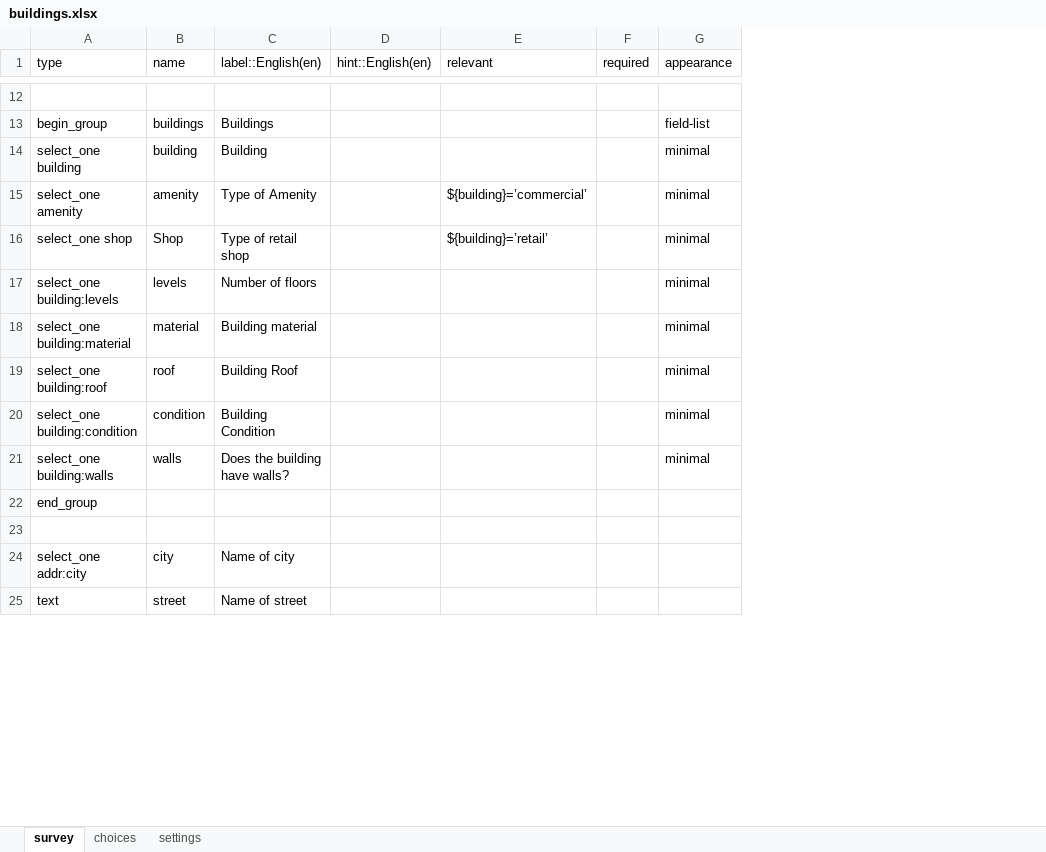
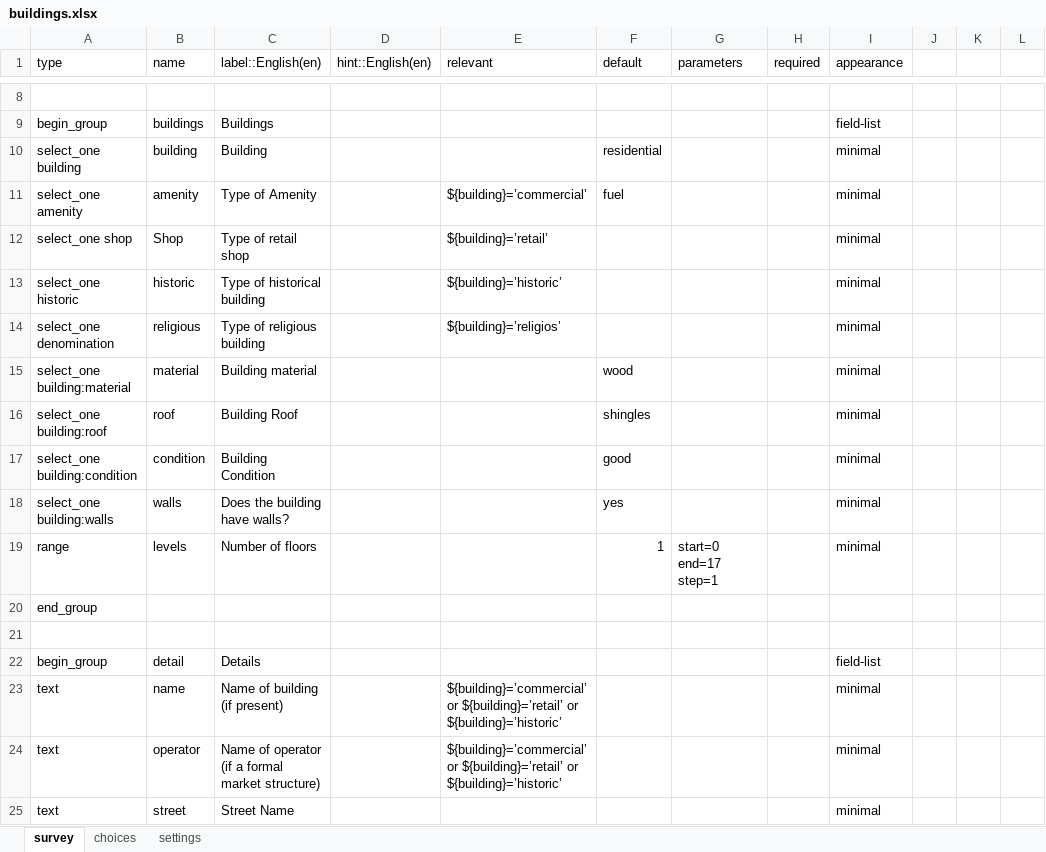
Before and after one commit to hotosm/osm-fieldwork, an Excel workbook: XForms/buildings.xlsx, sheet survey, drawn as a sheet; only a part is shown, gaps mark what is left out; values as stored, in another font and other column widths than the file's, no cell formats; removed rows and columns are numbered as before the commit, all else as after; the diff covers the shown part only; the diff names each change by its address in the sheet, - before the commit and + after, or states it on an @@ line.

```diff
--- a/XForms/buildings.xlsx (sheet survey)
+++ b/XForms/buildings.xlsx (sheet survey)
+column F (default), rows 10-11: residential | fuel; rows 15-18: wood | shingles | good | yes
+column G (parameters), empty
+column J, empty
+column K, empty
+column L, empty
-row 17: select_one building:levels | levels | Number of floors |  |  |  | minimal
+row 13: select_one historic | historic | Type of historical building |  | ${building}=’historic’ |  |  |  | minimal
+row 14: select_one denomination | religious | Type of religious building |  | ${building}=’religios’ |  |  |  | minimal
+row 19: range | levels | Number of floors |  |  | 1 | start=0 end=17 step=1 |  | minimal
-row 24: select_one addr:city | city | Name of city
+row 22: begin_group | detail | Details |  |  |  |  |  | field-list
+row 23: text | name | Name of building (if present) |  | ${building}=’commercial’ or ${building}=’retail’ or ${building}=’historic’ |  |  |  | minimal
+row 24: text | operator | Name of operator (if a formal market structure) |  | ${building}=’commercial’ or ${building}=’retail’ or ${building}=’historic’ |  |  |  | minimal
-C25 (label::English(en)): Name of street
+C25 (label::English(en)): Street Name
-I25 (appearance): (empty)
+I25 (appearance): minimal
```
Also changed, not shown: 9 added rows, 6 removed rows and 7 edited cells elsewhere in this sheet, sheet choices, sheet settings, cell formats.
